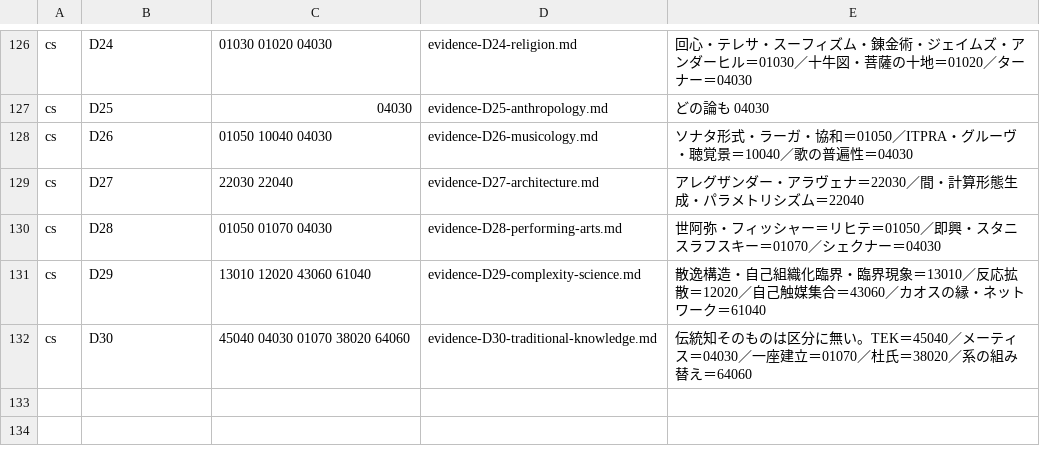
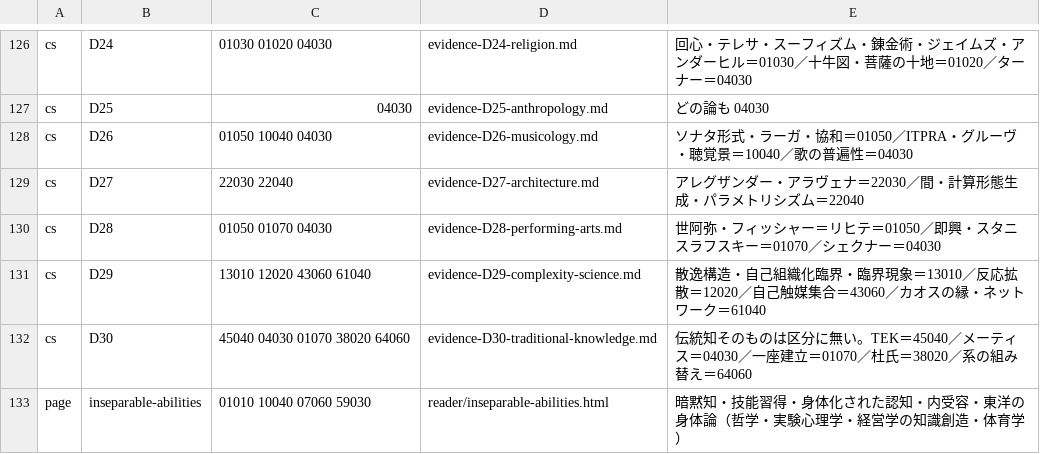
Before and after one commit to uminomae/project-design-theory, a TSV file: docs/release-stages/kaken-assign.tsv, drawn as a sheet; only a part is shown, gaps mark what is left out; the diff names each change by its address in the sheet, - before the commit and + after, or states it on an @@ line.

```diff
--- a/docs/release-stages/kaken-assign.tsv
+++ b/docs/release-stages/kaken-assign.tsv
+row 133: page | inseparable-abilities | 01010 10040 07060 59030 | reader/inseparable-abilities.html | 暗黙知・技能習得・身体化された認知・内受容・東洋の身体論（哲学・実験心理学・経営学の知識創造・体育学）
```
Also changed, not shown: 19 other files.
